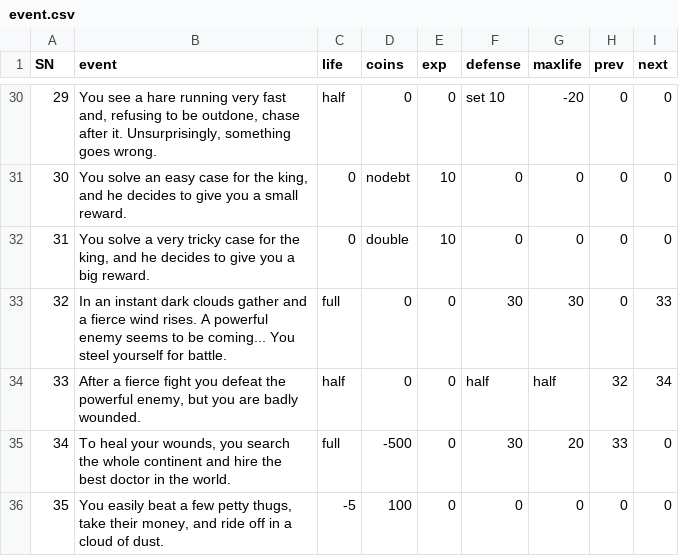
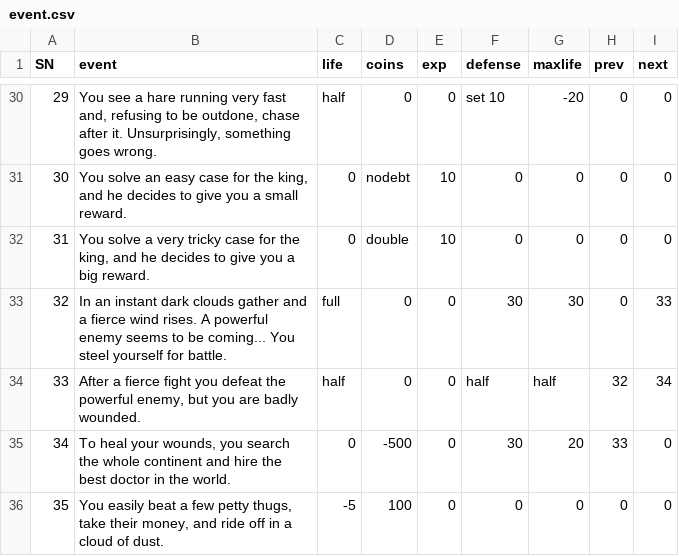
Before and after one commit to MrWengKB/ELAdventure, a CSV file: event.csv, drawn as a sheet; only a part is shown, gaps mark what is left out.

```diff
--- a/event.csv
+++ b/event.csv
@@ -34,3 +34,3 @@ SN,event,life,coins,exp,defense,maxlife,prev,next
 33,"After a fierce fight you defeat the powerful enemy, but you are badly wounded.",half,0,0,half,half,32,34
-34,"To heal your wounds, you search the whole continent and hire the best doctor in the world.",full,-500,0,30,20,33,0
+34,"To heal your wounds, you search the whole continent and hire the best doctor in the world.",0,-500,0,30,20,33,0
 35,"You easily beat a few petty thugs, take their money, and ride off in a cloud of dust.",-5,100,0,0,0,0,0
```
